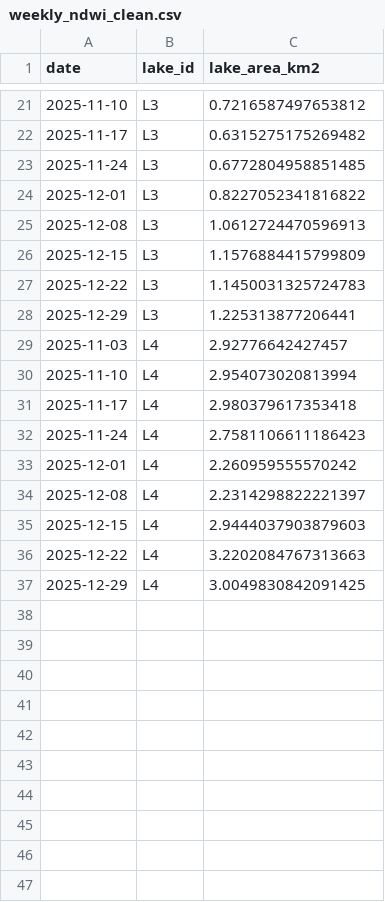
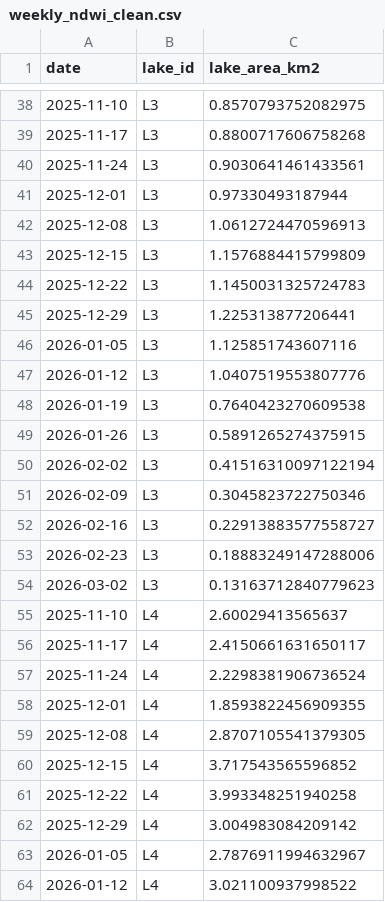
Before and after one commit to AletiAnudeepReddy/Glacier-Risk-Prediction, a CSV file: data/continuous/weekly_ndwi_clean.csv, drawn as a sheet; only a part is shown, gaps mark what is left out; the diff covers the shown part only.

```diff
--- a/data/continuous/weekly_ndwi_clean.csv
+++ b/data/continuous/weekly_ndwi_clean.csv
@@ -21,5 +38,5 @@ date,lake_id,lake_area_km2
-2025-11-10,L3,0.7216587497653812
-2025-11-17,L3,0.6315275175269482
-2025-11-24,L3,0.6772804958851485
-2025-12-01,L3,0.8227052341816822
+2025-11-10,L3,0.8570793752082975
+2025-11-17,L3,0.8800717606758268
+2025-11-24,L3,0.9030641461433561
+2025-12-01,L3,0.97330493187944
 2025-12-08,L3,1.0612724470596913
@@ -28,10 +45,20 @@ date,lake_id,lake_area_km2
 2025-12-29,L3,1.225313877206441
-2025-11-03,L4,2.92776642427457
-2025-11-10,L4,2.954073020813994
-2025-11-17,L4,2.980379617353418
-2025-11-24,L4,2.7581106611186423
-2025-12-01,L4,2.260959555570242
-2025-12-08,L4,2.2314298822221397
-2025-12-15,L4,2.9444037903879603
-2025-12-22,L4,3.2202084767313663
-2025-12-29,L4,3.0049830842091425
+2026-01-05,L3,1.125851743607116
+2026-01-12,L3,1.0407519553807776
+2026-01-19,L3,0.7640423270609538
+2026-01-26,L3,0.5891265274375915
+2026-02-02,L3,0.41516310097122194
+2026-02-09,L3,0.3045823722750346
+2026-02-16,L3,0.22913883577558727
+2026-02-23,L3,0.18883249147288006
+2026-03-02,L3,0.13163712840779623
+2025-11-10,L4,2.60029413565637
+2025-11-17,L4,2.4150661631650117
+2025-11-24,L4,2.2298381906736524
+2025-12-01,L4,1.8593822456909355
+2025-12-08,L4,2.8707105541379305
+2025-12-15,L4,3.717543565596852
+2025-12-22,L4,3.993348251940258
+2025-12-29,L4,3.004983084209142
+2026-01-05,L4,2.7876911994632967
+2026-01-12,L4,3.021100937998522
```
Also changed, not shown: 27 added rows, 3 removed rows and 9 edited cells elsewhere in this file, 2 other files.
